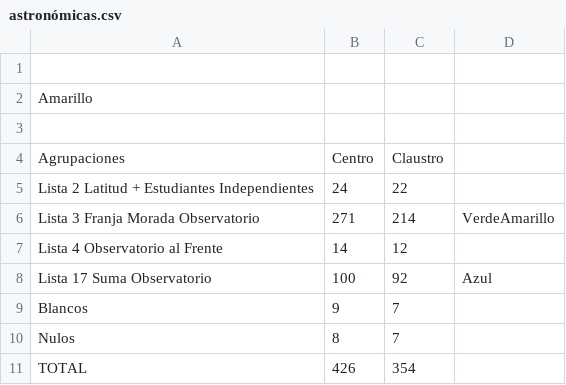
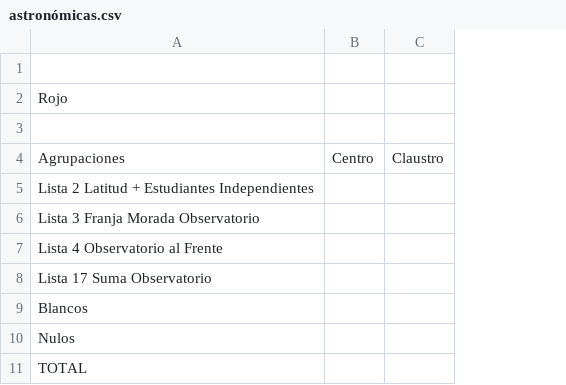
Before and after one commit to prensaunlp/eleccionesCSV, a CSV file: astronómicas.csv, drawn as a sheet; the diff names each change by its address in the sheet, - before the commit and + after, or states it on an @@ line.

Commit message:
Update astronómicas.csv

```diff
--- a/astronómicas.csv
+++ b/astronómicas.csv
-column D, rows 6-8: VerdeAmarillo |  | Azul
-A2: Amarillo
+A2: Rojo
-B5: 24
+B5: (empty)
-C5: 22
+C5: (empty)
-B6: 271
+B6: (empty)
-C6: 214
+C6: (empty)
-B7: 14
+B7: (empty)
-C7: 12
+C7: (empty)
-B8: 100
+B8: (empty)
-C8: 92
+C8: (empty)
-B9: 9
+B9: (empty)
-C9:C10: 7
+C9:C10: (empty)
-B10: 8
+B10: (empty)
-B11: 426
+B11: (empty)
-C11: 354
+C11: (empty)
```
